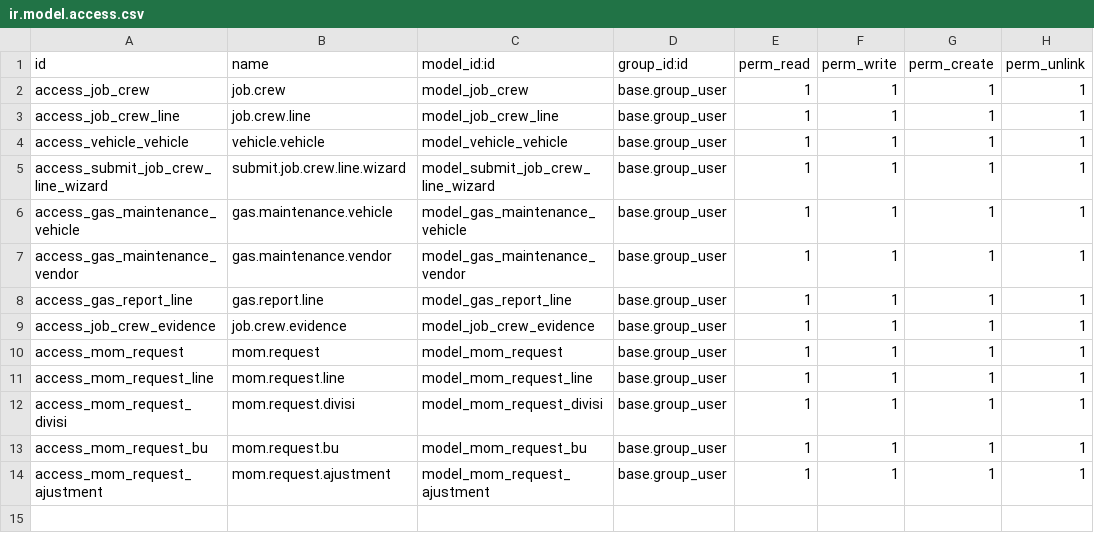
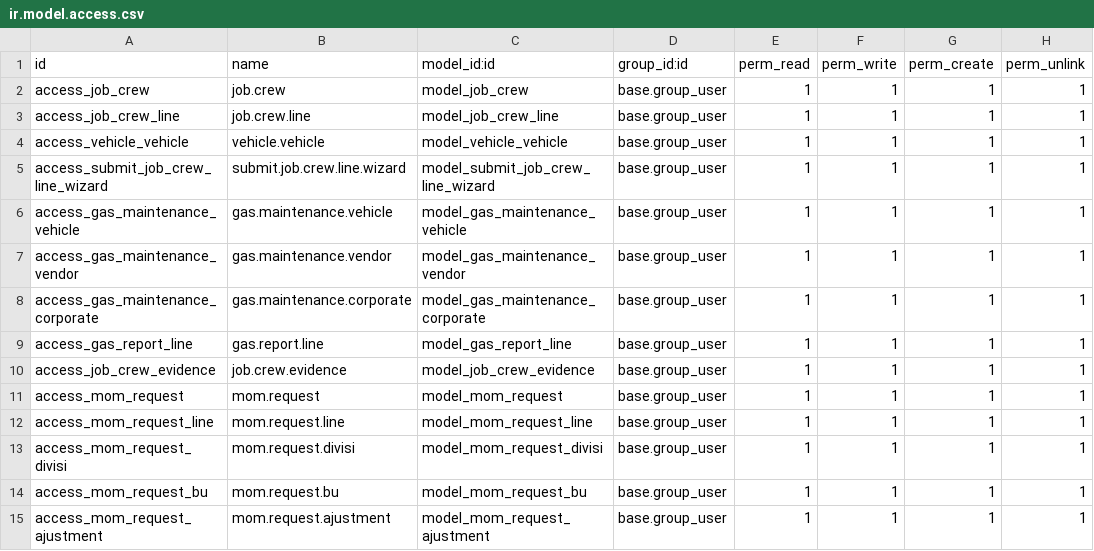
Before and after one commit to khoerulmutaqin225/PMS-MODUL, a CSV file: pms_module/security/ir.model.access.csv, drawn as a sheet.

```diff
--- a/pms_module/security/ir.model.access.csv
+++ b/pms_module/security/ir.model.access.csv
@@ -7,2 +7,3 @@ access_gas_maintenance_vehicle,gas.maintenance.vehicle,model_gas_maintenance_veh
 access_gas_maintenance_vendor,gas.maintenance.vendor,model_gas_maintenance_vendor,base.group_user,1,1,1,1
+access_gas_maintenance_corporate,gas.maintenance.corporate,model_gas_maintenance_corporate,base.group_user,1,1,1,1
 access_gas_report_line,gas.report.line,model_gas_report_line,base.group_user,1,1,1,1
```
Also changed, not shown: 3 other files.
